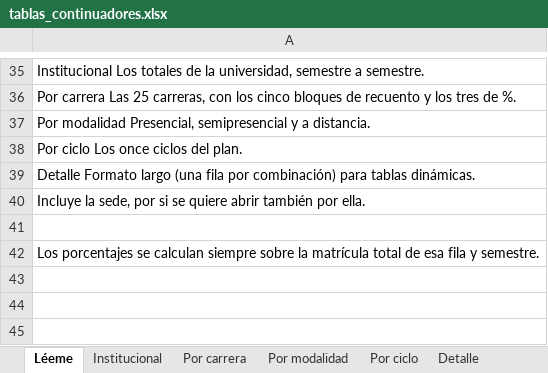
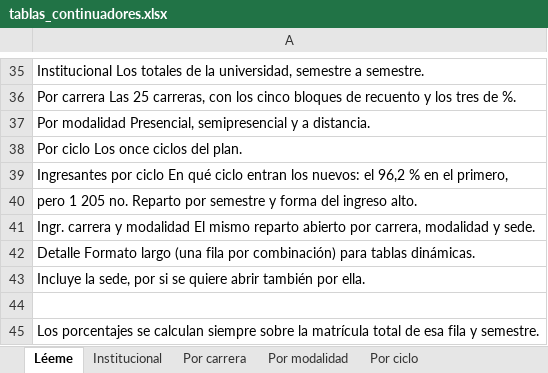
Before and after one commit to Ggallo100/C-Users-Hp-OneDrive-INVERSIONES-GGM-monitor_acciones, an Excel workbook: tablas_continuadores.xlsx, sheet Léeme, drawn as a sheet; only a part is shown, gaps mark what is left out; values as stored, in another font and other column widths than the file's, no borders; the diff names each change by its address in the sheet, - before the commit and + after, or states it on an @@ line.

```diff
--- a/tablas_continuadores.xlsx (sheet Léeme)
+++ b/tablas_continuadores.xlsx (sheet Léeme)
+row 39: Ingresantes por ciclo En qué ciclo entran los nuevos: el 96,2 % en el primero,
+row 40: pero 1 205 no. Reparto por semestre y forma del ingreso alto.
+row 41: Ingr. carrera y modalidad El mismo reparto abierto por carrera, modalidad y sede.
```
Also changed, not shown: other sheet tabs, 1 other file.
